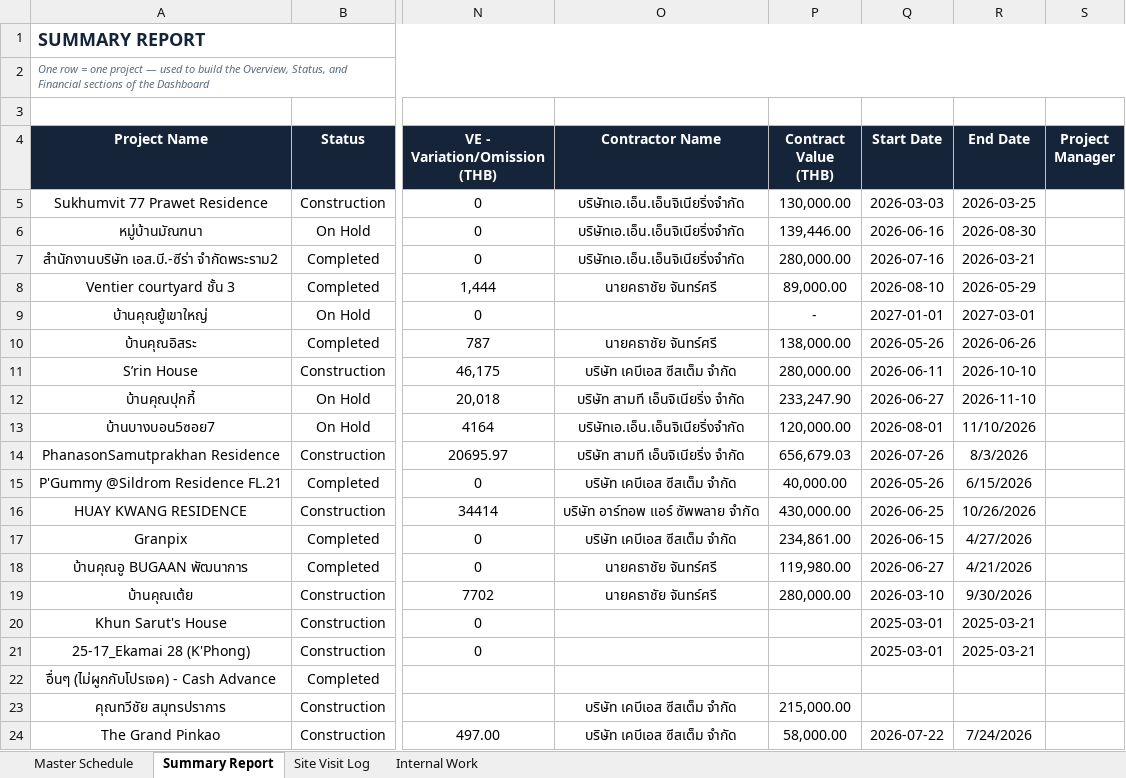
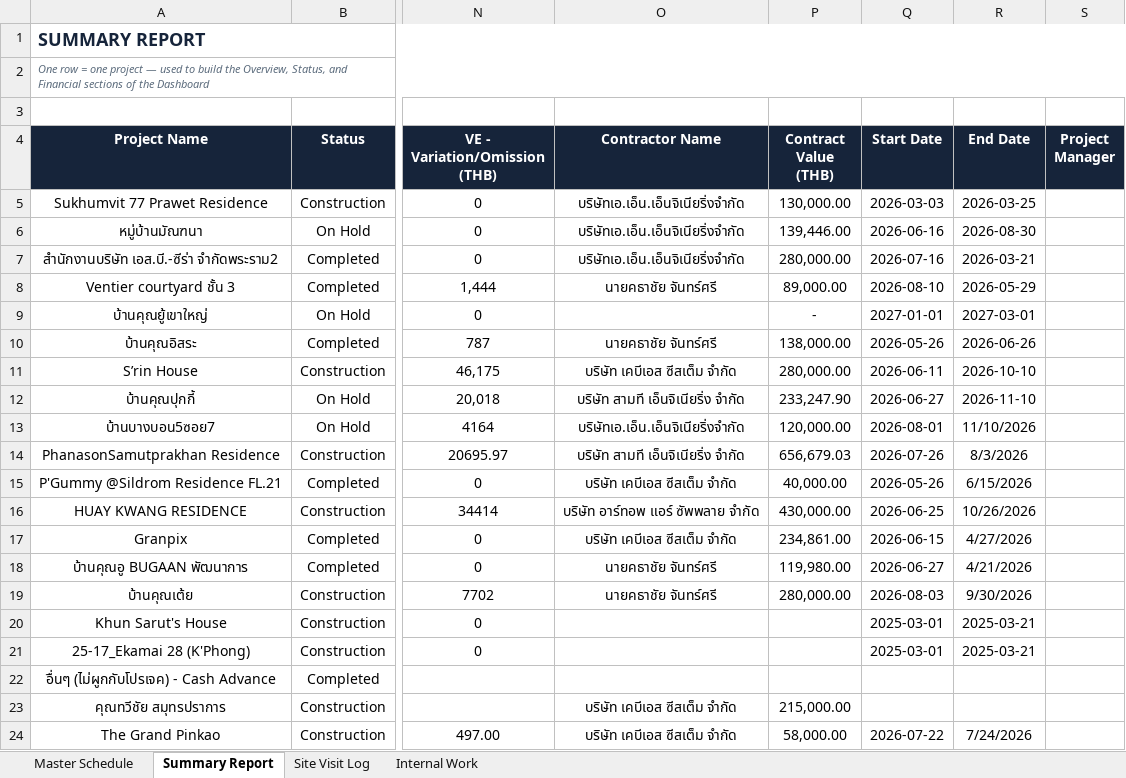
Before and after one commit to wyuwachotiphan-crypto/CM-Dashborad, an Excel workbook: Construction_Portfolio_Template.xlsx, sheet Summary Report, drawn as a sheet; only a part is shown, gaps mark what is left out; values as stored, in another font and other column widths than the file's, no borders; the diff names each change by its address in the sheet, - before the commit and + after, or states it on an @@ line.

```diff
--- a/Construction_Portfolio_Template.xlsx (sheet Summary Report)
+++ b/Construction_Portfolio_Template.xlsx (sheet Summary Report)
-Q19 (Start Date): 2026-03-10
+Q19 (Start Date): 2026-08-03
```
Also changed, not shown: sheet Master Schedule, Defect_Report.xlsx, 1 other file.
